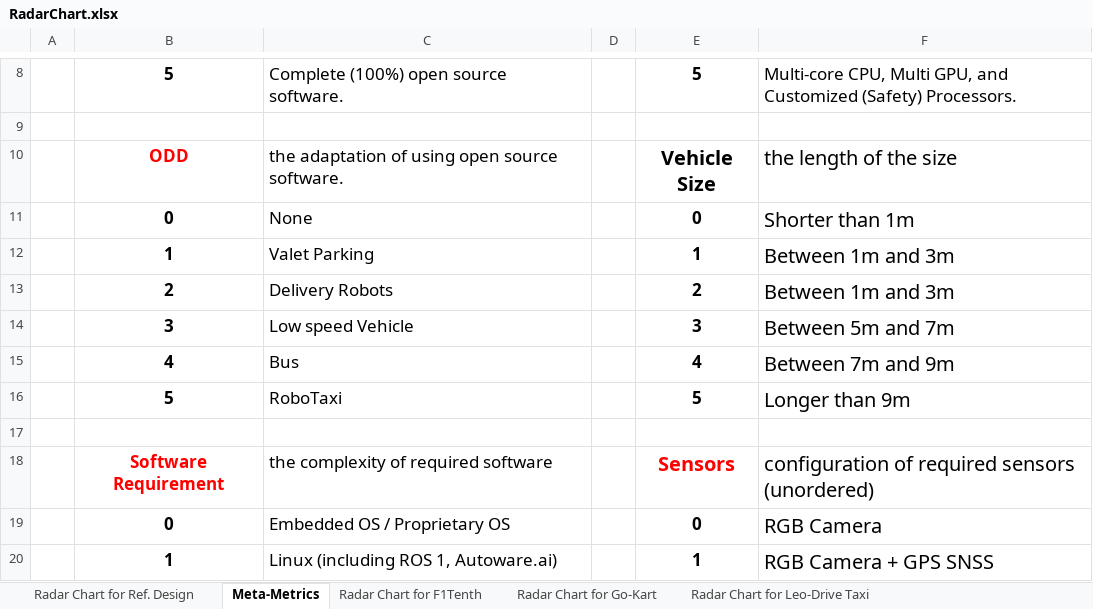
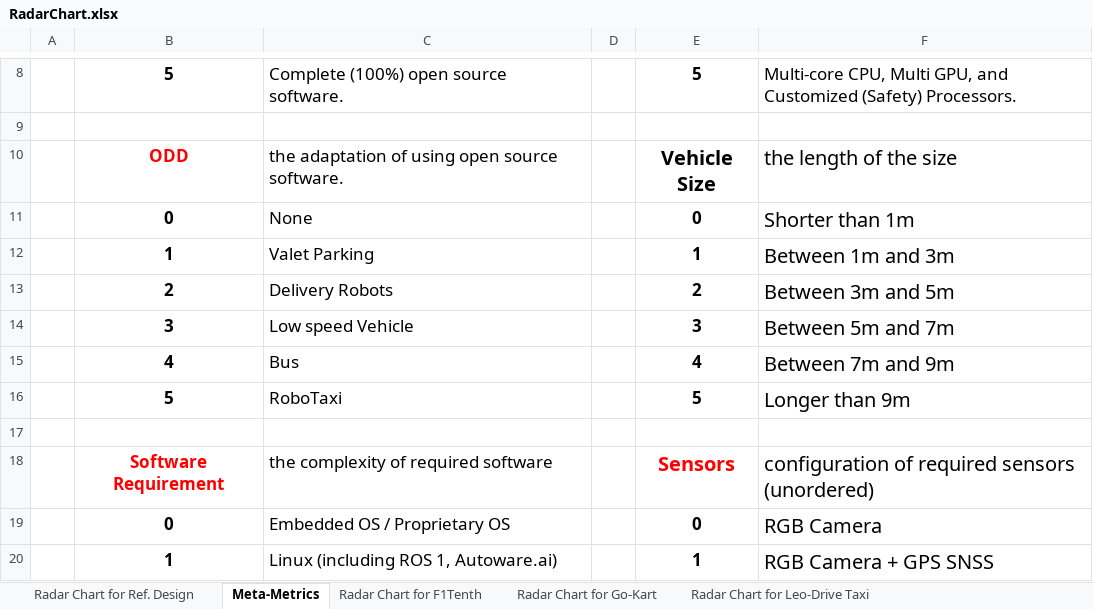
Before and after one commit to autowarefoundation/RefDesignWG, an Excel workbook: doc/ExampleDesign/AWFExampleDesign/RadarChart.xlsx, sheet Meta-Metrics, drawn as a sheet; only a part is shown, gaps mark what is left out; values as stored, in another font and other column widths than the file's, no borders; the diff names each change by its address in the sheet, - before the commit and + after, or states it on an @@ line.

```diff
--- a/doc/ExampleDesign/AWFExampleDesign/RadarChart.xlsx (sheet Meta-Metrics)
+++ b/doc/ExampleDesign/AWFExampleDesign/RadarChart.xlsx (sheet Meta-Metrics)
-F13: Between 1m and 3m
+F13: Between 3m and 5m
```
Also changed, not shown: sheet Radar Chart for Go-Kart, sheet Radar Chart for Ref. Design, charts or pictures, doc/ExampleDesign/AWFExampleDesign/RadarChart_PoJen_20231214.xlsx.
